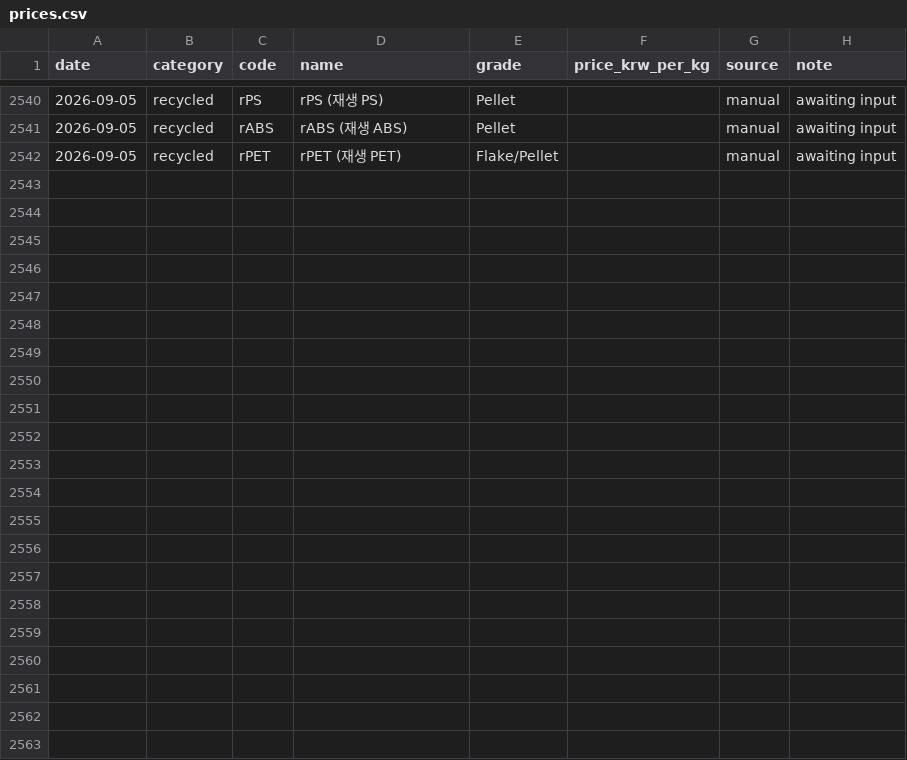
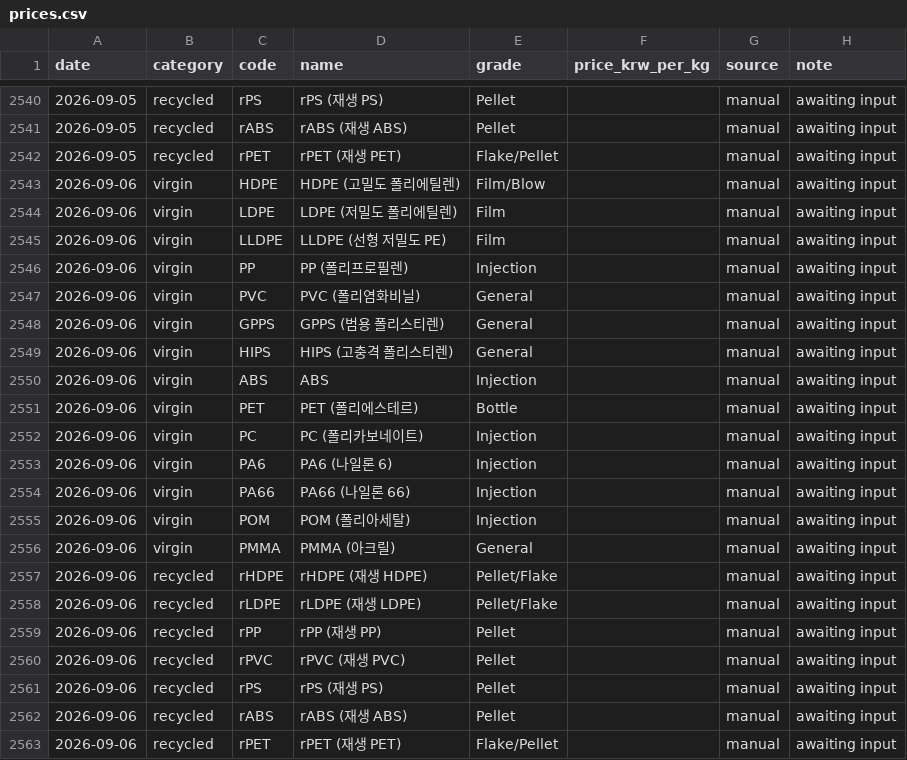
Before and after one commit to kimmj1240-gif/hankaichemical, a CSV file: data/prices.csv, drawn as a sheet; only a part is shown, gaps mark what is left out.

```diff
--- a/data/prices.csv
+++ b/data/prices.csv
@@ -2542 +2542,22 @@ date,category,code,name,grade,price_krw_per_kg,source,note
 2026-09-05,recycled,rPET,rPET (재생 PET),Flake/Pellet,,manual,awaiting input
+2026-09-06,virgin,HDPE,HDPE (고밀도 폴리에틸렌),Film/Blow,,manual,awaiting input
+2026-09-06,virgin,LDPE,LDPE (저밀도 폴리에틸렌),Film,,manual,awaiting input
+2026-09-06,virgin,LLDPE,LLDPE (선형 저밀도 PE),Film,,manual,awaiting input
+2026-09-06,virgin,PP,PP (폴리프로필렌),Injection,,manual,awaiting input
+2026-09-06,virgin,PVC,PVC (폴리염화비닐),General,,manual,awaiting input
+2026-09-06,virgin,GPPS,GPPS (범용 폴리스티렌),General,,manual,awaiting input
+2026-09-06,virgin,HIPS,HIPS (고충격 폴리스티렌),General,,manual,awaiting input
+2026-09-06,virgin,ABS,ABS,Injection,,manual,awaiting input
+2026-09-06,virgin,PET,PET (폴리에스테르),Bottle,,manual,awaiting input
+2026-09-06,virgin,PC,PC (폴리카보네이트),Injection,,manual,awaiting input
+2026-09-06,virgin,PA6,PA6 (나일론 6),Injection,,manual,awaiting input
+2026-09-06,virgin,PA66,PA66 (나일론 66),Injection,,manual,awaiting input
+2026-09-06,virgin,POM,POM (폴리아세탈),Injection,,manual,awaiting input
+2026-09-06,virgin,PMMA,PMMA (아크릴),General,,manual,awaiting input
+2026-09-06,recycled,rHDPE,rHDPE (재생 HDPE),Pellet/Flake,,manual,awaiting input
+2026-09-06,recycled,rLDPE,rLDPE (재생 LDPE),Pellet/Flake,,manual,awaiting input
+2026-09-06,recycled,rPP,rPP (재생 PP),Pellet,,manual,awaiting input
+2026-09-06,recycled,rPVC,rPVC (재생 PVC),Pellet,,manual,awaiting input
+2026-09-06,recycled,rPS,rPS (재생 PS),Pellet,,manual,awaiting input
+2026-09-06,recycled,rABS,rABS (재생 ABS),Pellet,,manual,awaiting input
+2026-09-06,recycled,rPET,rPET (재생 PET),Flake/Pellet,,manual,awaiting input
```
Also changed, not shown: 1 other file.
